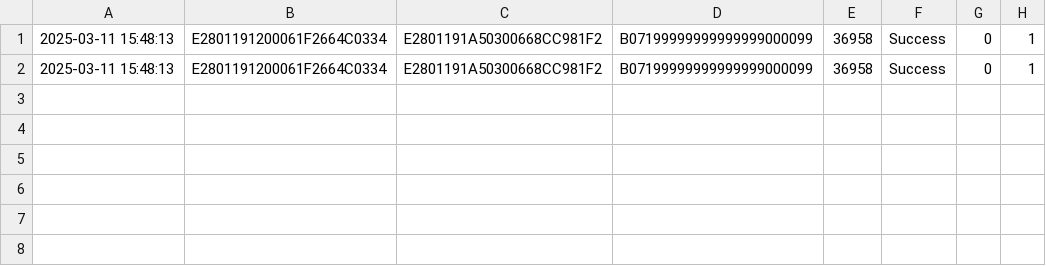
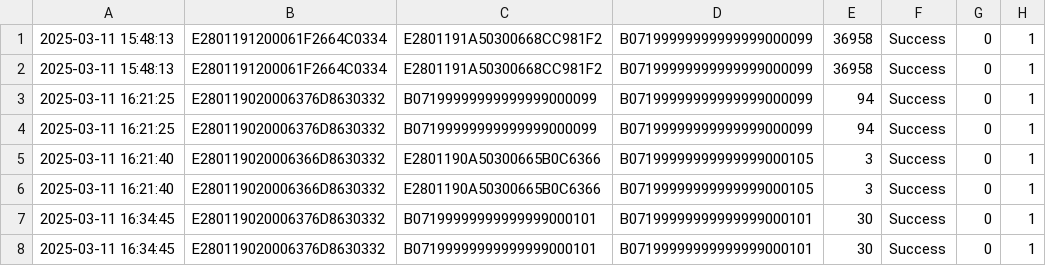
Before and after one commit to suporterfid/octane-tag-writing-test, a CSV file: OctaneTagWritingTest/bin/Debug/net8.0/TestCase1_Log.csv, drawn as a sheet; the diff names each change by its address in the sheet, - before the commit and + after, or states it on an @@ line.

Commit message:
test case update

```diff
--- a/OctaneTagWritingTest/bin/Debug/net8.0/TestCase1_Log.csv
+++ b/OctaneTagWritingTest/bin/Debug/net8.0/TestCase1_Log.csv
+row 3: 2025-03-11 16:21:25 | E280119020006376D8630332 | B07199999999999999000099 | B07199999999999999000099 | 94 | Success | 0 | 1
+row 4: 2025-03-11 16:21:25 | E280119020006376D8630332 | B07199999999999999000099 | B07199999999999999000099 | 94 | Success | 0 | 1
+row 5: 2025-03-11 16:21:40 | E280119020006366D8630332 | E2801190A50300665B0C6366 | B07199999999999999000105 | 3 | Success | 0 | 1
+row 6: 2025-03-11 16:21:40 | E280119020006366D8630332 | E2801190A50300665B0C6366 | B07199999999999999000105 | 3 | Success | 0 | 1
+row 7: 2025-03-11 16:34:45 | E280119020006376D8630332 | B07199999999999999000101 | B07199999999999999000101 | 30 | Success | 0 | 1
+row 8: 2025-03-11 16:34:45 | E280119020006376D8630332 | B07199999999999999000101 | B07199999999999999000101 | 30 | Success | 0 | 1
```
Also changed, not shown: 13 other files.
